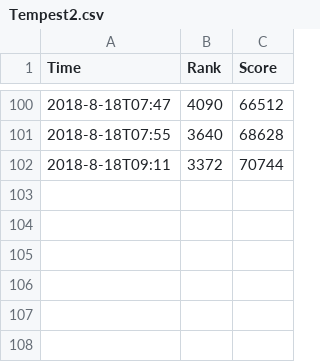
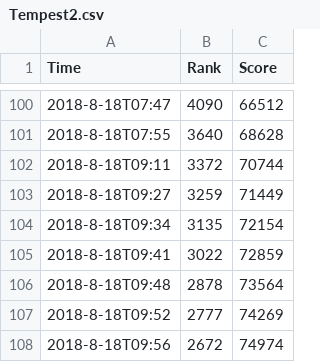
Before and after one commit to ericsu1998/Fire-Emblem-Tempest-Trials-predictor, a CSV file: Tempest2.csv, drawn as a sheet; only a part is shown, gaps mark what is left out; the diff names each change by its address in the sheet, - before the commit and + after, or states it on an @@ line.

Commit message:
Last updated 8/18, 9:57am

```diff
--- a/Tempest2.csv
+++ b/Tempest2.csv
+row 103: 2018-8-18T09:27 | 3259 | 71449
+row 104: 2018-8-18T09:34 | 3135 | 72154
+row 105: 2018-8-18T09:41 | 3022 | 72859
+row 106: 2018-8-18T09:48 | 2878 | 73564
+row 107: 2018-8-18T09:52 | 2777 | 74269
+row 108: 2018-8-18T09:56 | 2672 | 74974
```
